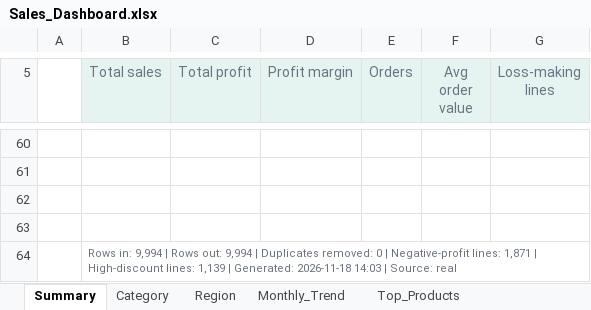
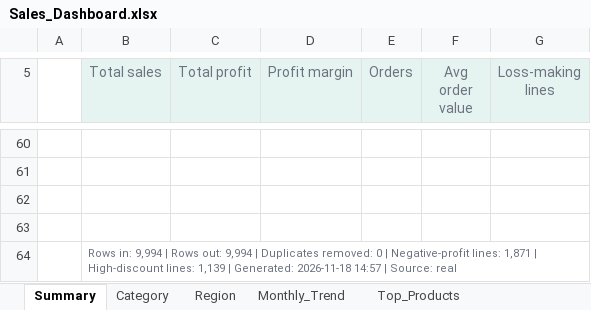
Before and after one commit to m3azify/sales-data-dashboard, an Excel workbook: output/Sales_Dashboard.xlsx, sheet Summary, drawn as a sheet; only a part is shown, gaps mark what is left out; values as stored, in another font and other column widths than the file's, no borders; charts and pictures not drawn; the diff names each change by its address in the sheet, - before the commit and + after, or states it on an @@ line.

```diff
--- a/output/Sales_Dashboard.xlsx (sheet Summary)
+++ b/output/Sales_Dashboard.xlsx (sheet Summary)
-B64 (Total sales): …Generated: 2026-11-18 14:03 | Source:…
+B64 (Total sales): …Generated: 2026-11-18 14:57 | Source:…
```
Also changed, not shown: 9 other files.
